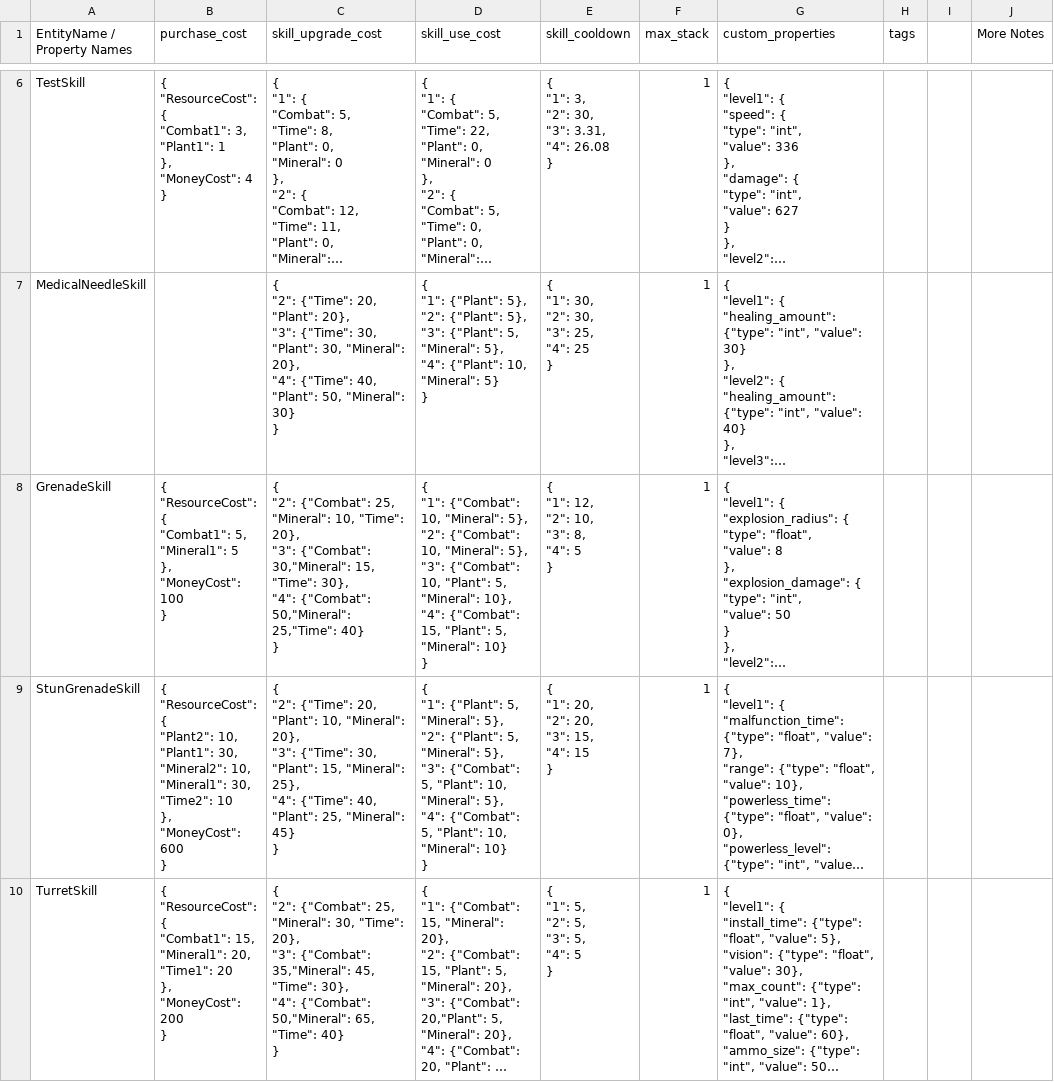
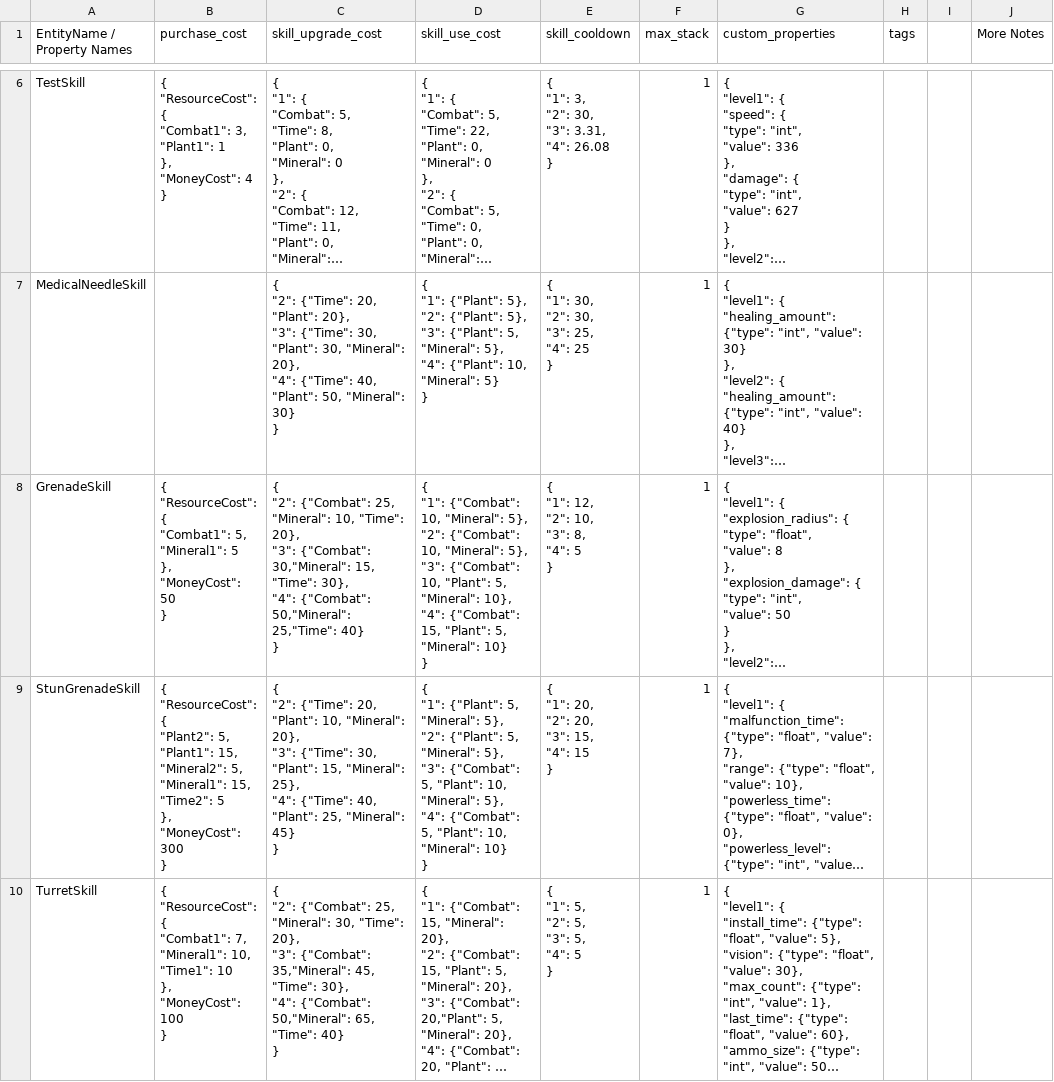
Before and after one commit to cty288/Capstone, a CSV file: Assets/Resources/data_skills.csv, drawn as a sheet; only a part is shown, gaps mark what is left out; long unchanged cells end in …; ↵ is a line break in a cell; the diff covers the shown part only; the diff names each change by its address in the sheet, - before the commit and + after, or states it on an @@ line.

```diff
--- a/Assets/Resources/data_skills.csv
+++ b/Assets/Resources/data_skills.csv
-B8 (purchase_cost): …}, ↵ "MoneyCost": 100 ↵ }
+B8 (purchase_cost): …}, ↵ "MoneyCost": 50 ↵ }
-B9 (purchase_cost): …{ ↵ "Plant2": 10, ↵ "Plant1": 30, ↵ "Mineral2": 10, ↵ "Mineral1": 30, ↵ "Time2": 10 ↵ }, ↵ "MoneyCost": 600 ↵ }
+B9 (purchase_cost): …{ ↵ "Plant2": 5, ↵ "Plant1": 15, ↵ "Mineral2": 5, ↵ "Mineral1": 15, ↵ "Time2": 5 ↵ }, ↵ "MoneyCost": 300 ↵ }
-B10 (purchase_cost): …{ ↵ "Combat1": 15, ↵ "Mineral1": 20, ↵ "Time1": 20 ↵ }, ↵ "MoneyCost": 200 ↵ }
+B10 (purchase_cost): …{ ↵ "Combat1": 7, ↵ "Mineral1": 10, ↵ "Time1": 10 ↵ }, ↵ "MoneyCost": 100 ↵ }
```
Also changed, not shown: 7 edited cells elsewhere in this file, Assets/Resources/data_enemies.csv, Assets/Resources/data_weapon_parts.csv, 5 other files.
